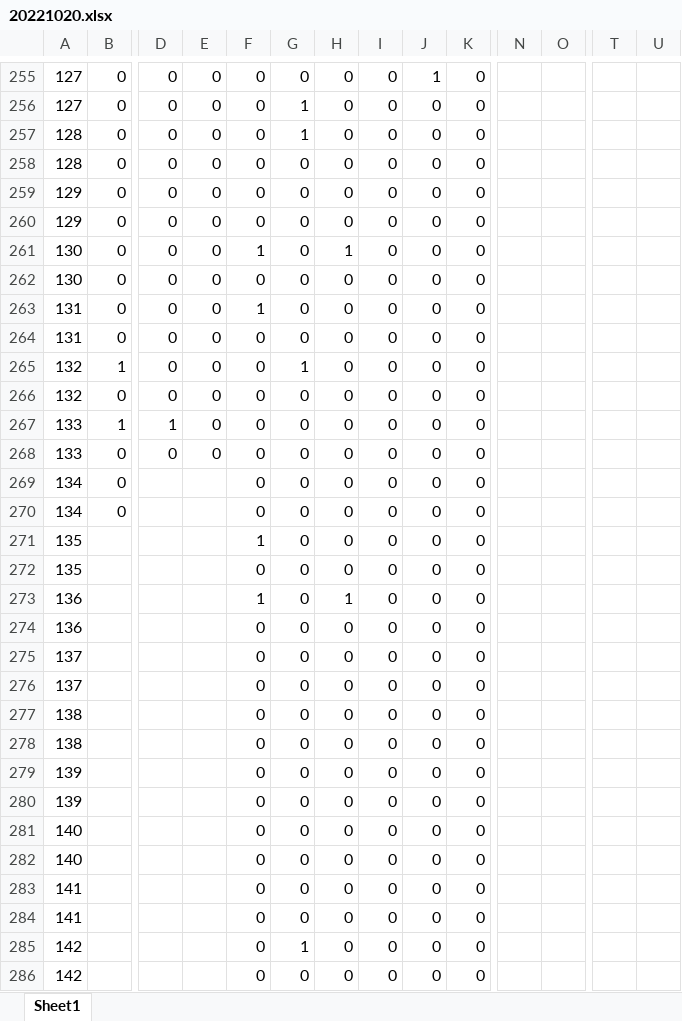
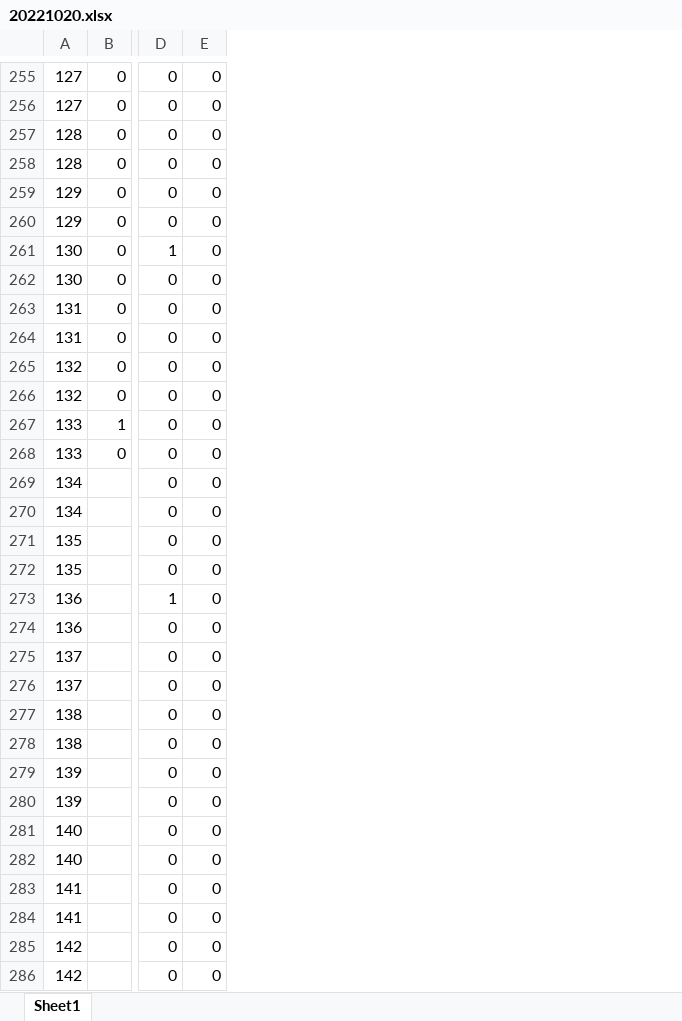
Before and after one commit to teihen0120/remote_dome, an Excel workbook: result_anarysys/20221020.xlsx, sheet Sheet1, drawn as a sheet; only a part is shown, gaps mark what is left out; values as stored, in another font and other column widths than the file's, no cell formats; removed rows and columns are numbered as before the commit, all else as after; rows hold the shown columns only; the diff covers the shown part only; the diff names each change by its address in the sheet, - before the commit and + after, or states it on an @@ line.

```diff
--- a/result_anarysys/20221020.xlsx (sheet Sheet1)
+++ b/result_anarysys/20221020.xlsx (sheet Sheet1)
-column F, rows 255-258: all 0; rows 260-264: 0 | 1 | 0 | 1 | 0; rows 266-268: all 0; rows 271-286: 1 | 0 | 1 | 0 | 0 | 0 | 0 | 0 | 0 | 0 | 0 | 0 | 0 | 0 | 0 | 0
-column G, rows 255-258: 0 | 1 | 1 | 0; rows 260-264: all 0; rows 266-268: all 0; rows 271-286: 0 | 0 | 0 | 0 | 0 | 0 | 0 | 0 | 0 | 0 | 0 | 0 | 0 | 0 | 1 | 0
-column H, rows 255-258: all 0; rows 260-264: 0 | 1 | 0 | 0 | 0; rows 266-268: all 0; rows 271-286: 0 | 0 | 1 | 0 | 0 | 0 | 0 | 0 | 0 | 0 | 0 | 0 | 0 | 0 | 0 | 0
-column I, rows 255-258: all 0; rows 260-264: all 0; rows 266-268: all 0; rows 271-286: all 0
-column J, rows 255-258: 1 | 0 | 0 | 0; rows 260-264: all 0; rows 266-268: all 0; rows 271-286: all 0
-column K, rows 255-258: all 0; rows 260-264: all 0; rows 266-268: all 0; rows 271-286: all 0
-column N, empty
-column O, empty
-column T, empty
-column U, empty
-row 259: 129 | 0 | 0 | 0 | 0 | 0 | 0 | 0 | 0 | 0
+row 260: 129 | 0 | 0 | 0
-D261: 0
+D261: 1
-row 265: 132 | 1 | 0 | 0 | 0 | 1 | 0 | 0 | 0 | 0
+row 266: 132 | 0 | 0 | 0
-D267: 1
+D267: 0
-row 269: 134 | 0 |  |  | 0 | 0 | 0 | 0 | 0 | 0
-row 270: 134 | 0 |  |  | 0 | 0 | 0 | 0 | 0 | 0
+row 269: 134 |  | 0 | 0
+row 270: 134 |  | 0 | 0
-D271:D272: (empty)
+D271:D272: 0
-E271:E286: (empty)
+E271:E286: 0
-D273: (empty)
+D273: 1
-D274:D286: (empty)
+D274:D286: 0
```
Also changed, not shown: 8 added rows, 8 removed rows and 87 edited cells elsewhere in this sheet, cell formats, result_anarysys/20221017.xlsx, result_anarysys/20221021.xlsx, 33 other files.
